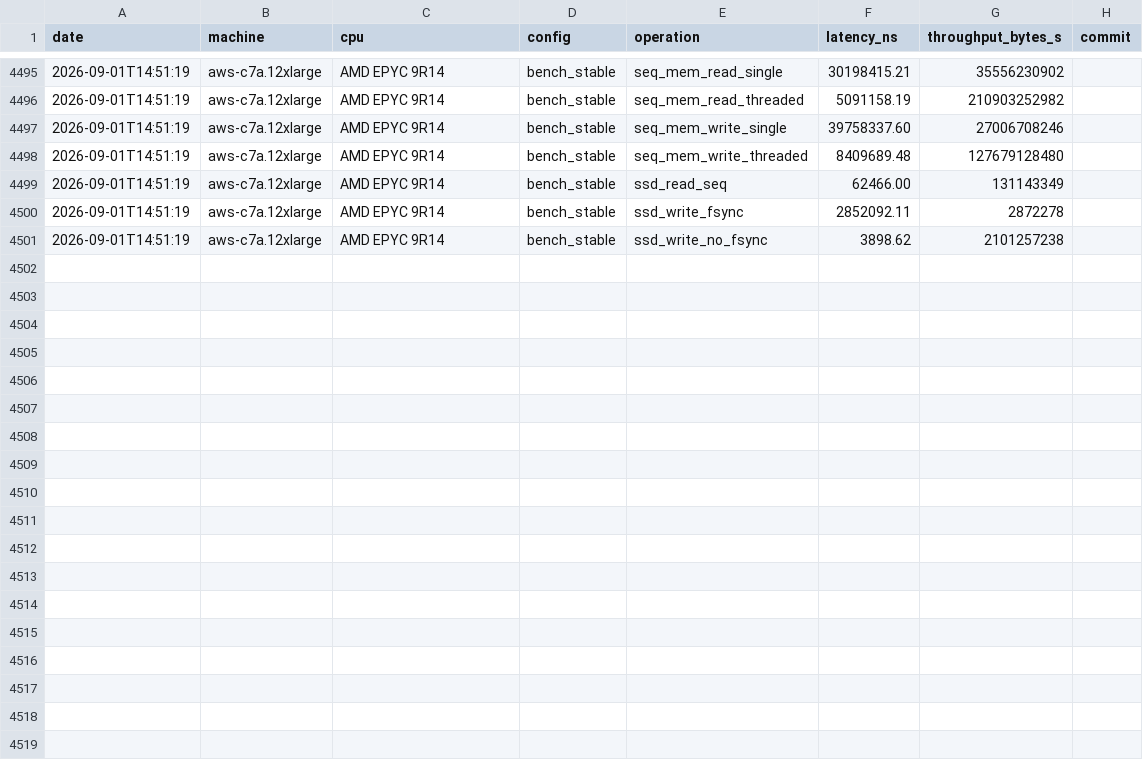
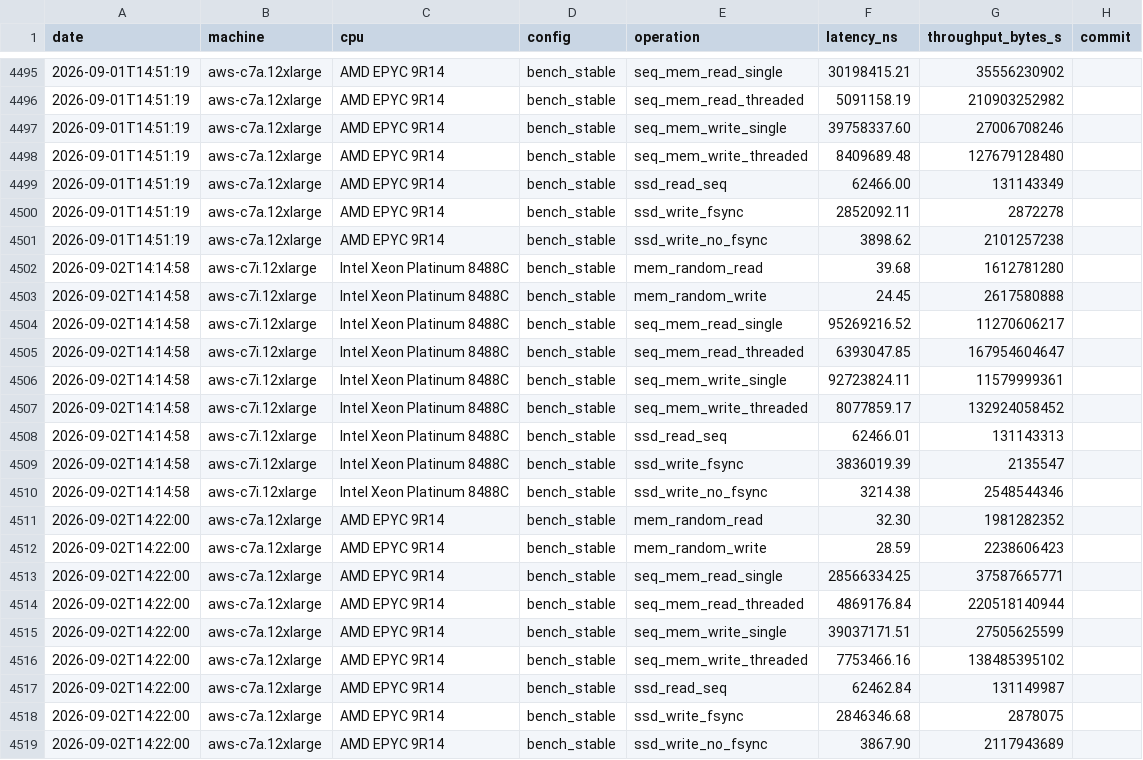
Before and after one commit to aatran14/napkin-math-dreams, a CSV file: data/data.csv, drawn as a sheet; only a part is shown, gaps mark what is left out.

```diff
--- a/data/data.csv
+++ b/data/data.csv
@@ -4501 +4501,19 @@ date,machine,cpu,config,operation,latency_ns,throughput_bytes_s,commit
 2026-09-01T14:51:19,aws-c7a.12xlarge,AMD EPYC 9R14,bench_stable,ssd_write_no_fsync,3898.62,2101257238,
+2026-09-02T14:14:58,aws-c7i.12xlarge,Intel Xeon Platinum 8488C,bench_stable,mem_random_read,39.68,1612781280,
+2026-09-02T14:14:58,aws-c7i.12xlarge,Intel Xeon Platinum 8488C,bench_stable,mem_random_write,24.45,2617580888,
+2026-09-02T14:14:58,aws-c7i.12xlarge,Intel Xeon Platinum 8488C,bench_stable,seq_mem_read_single,95269216.52,11270606217,
+2026-09-02T14:14:58,aws-c7i.12xlarge,Intel Xeon Platinum 8488C,bench_stable,seq_mem_read_threaded,6393047.85,167954604647,
+2026-09-02T14:14:58,aws-c7i.12xlarge,Intel Xeon Platinum 8488C,bench_stable,seq_mem_write_single,92723824.11,11579999361,
+2026-09-02T14:14:58,aws-c7i.12xlarge,Intel Xeon Platinum 8488C,bench_stable,seq_mem_write_threaded,8077859.17,132924058452,
+2026-09-02T14:14:58,aws-c7i.12xlarge,Intel Xeon Platinum 8488C,bench_stable,ssd_read_seq,62466.01,131143313,
+2026-09-02T14:14:58,aws-c7i.12xlarge,Intel Xeon Platinum 8488C,bench_stable,ssd_write_fsync,3836019.39,2135547,
+2026-09-02T14:14:58,aws-c7i.12xlarge,Intel Xeon Platinum 8488C,bench_stable,ssd_write_no_fsync,3214.38,2548544346,
+2026-09-02T14:22:00,aws-c7a.12xlarge,AMD EPYC 9R14,bench_stable,mem_random_read,32.30,1981282352,
+2026-09-02T14:22:00,aws-c7a.12xlarge,AMD EPYC 9R14,bench_stable,mem_random_write,28.59,2238606423,
+2026-09-02T14:22:00,aws-c7a.12xlarge,AMD EPYC 9R14,bench_stable,seq_mem_read_single,28566334.25,37587665771,
+2026-09-02T14:22:00,aws-c7a.12xlarge,AMD EPYC 9R14,bench_stable,seq_mem_read_threaded,4869176.84,220518140944,
+2026-09-02T14:22:00,aws-c7a.12xlarge,AMD EPYC 9R14,bench_stable,seq_mem_write_single,39037171.51,27505625599,
+2026-09-02T14:22:00,aws-c7a.12xlarge,AMD EPYC 9R14,bench_stable,seq_mem_write_threaded,7753466.16,138485395102,
+2026-09-02T14:22:00,aws-c7a.12xlarge,AMD EPYC 9R14,bench_stable,ssd_read_seq,62462.84,131149987,
+2026-09-02T14:22:00,aws-c7a.12xlarge,AMD EPYC 9R14,bench_stable,ssd_write_fsync,2846346.68,2878075,
+2026-09-02T14:22:00,aws-c7a.12xlarge,AMD EPYC 9R14,bench_stable,ssd_write_no_fsync,3867.90,2117943689,
```
Also changed, not shown: 2 other files.
